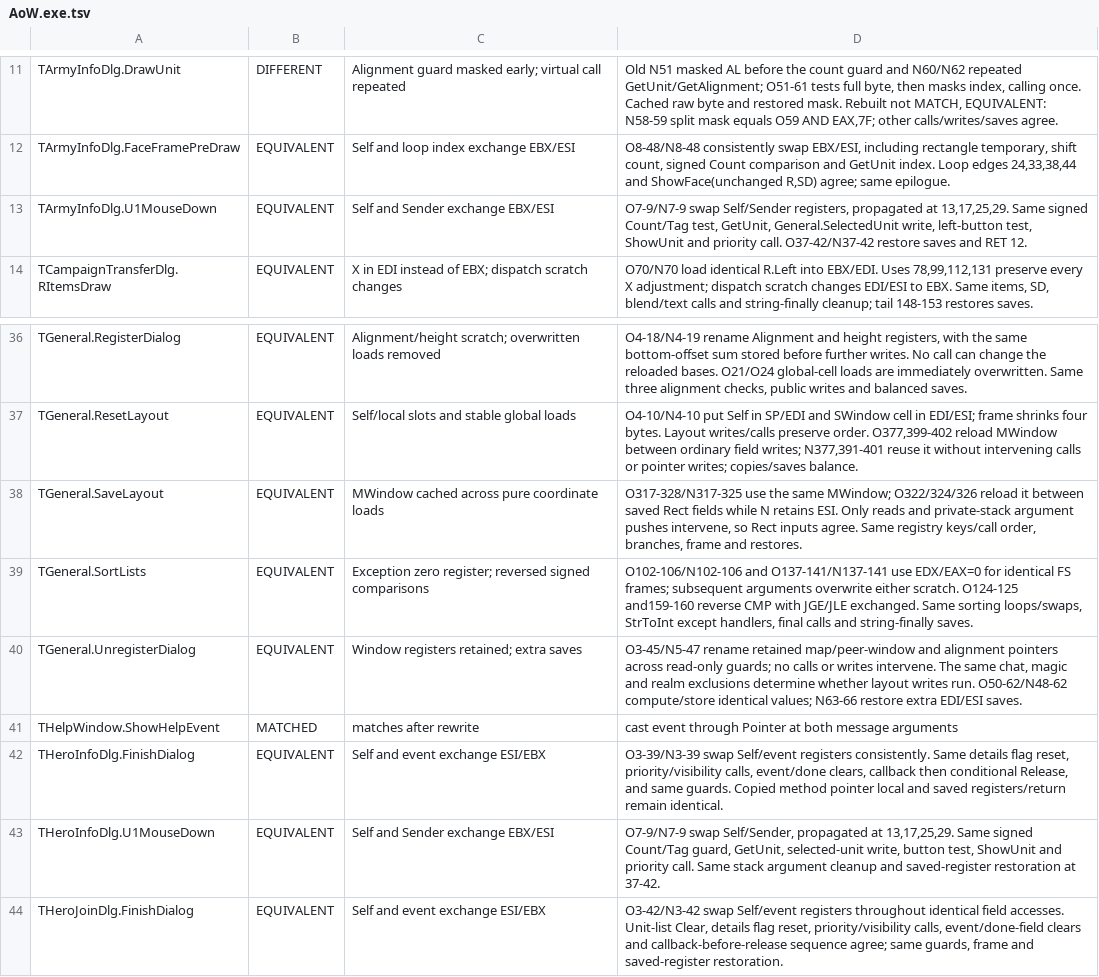
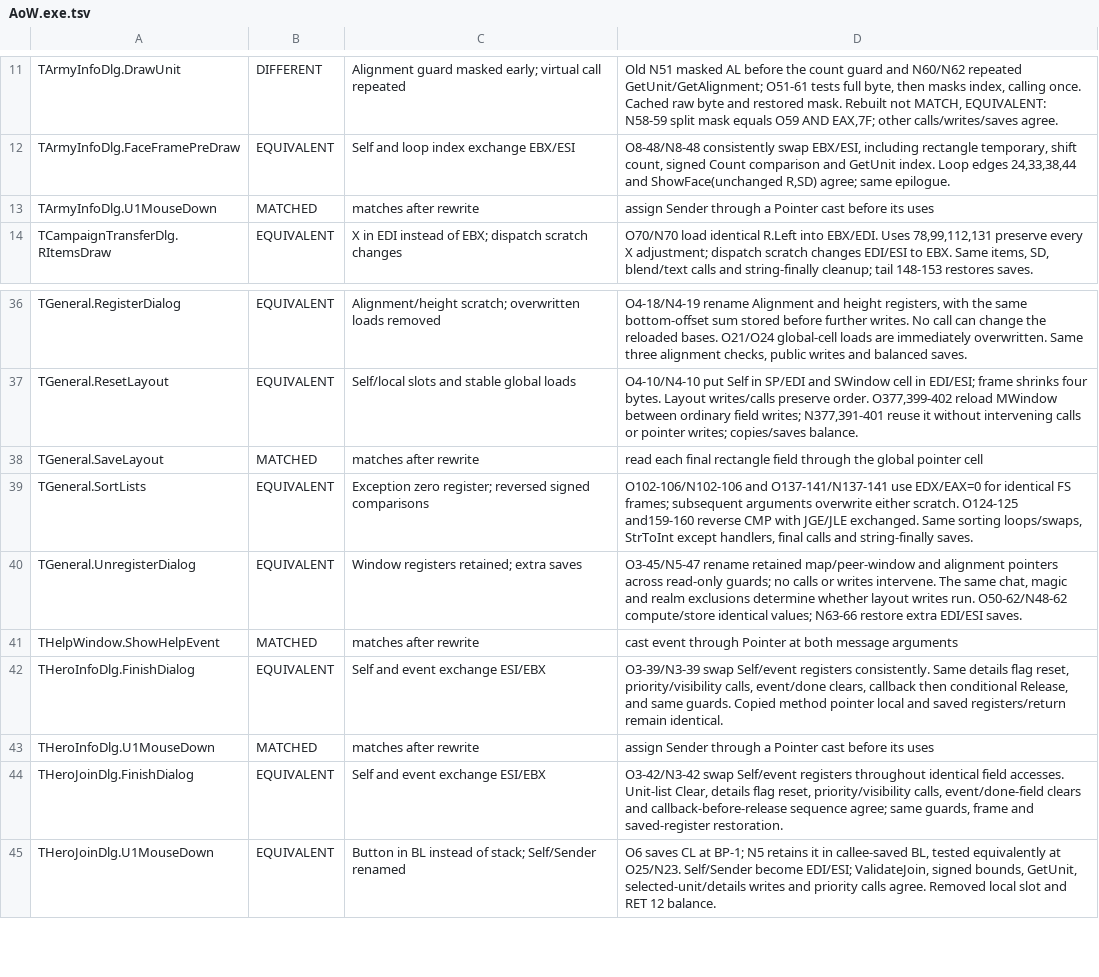
Before and after one commit to int19h/aow, a TSV file: notes/equiv-review/AoW.exe.tsv, drawn as a sheet; only a part is shown, gaps mark what is left out; the shorter side is filled out with more unchanged rows.

```diff
--- a/notes/equiv-review/AoW.exe.tsv
+++ b/notes/equiv-review/AoW.exe.tsv
@@ -12,3 +12,3 @@ TArmyInfoDlg.DrawUnit	DIFFERENT	Alignment guard masked early; virtual call repea
 TArmyInfoDlg.FaceFramePreDraw	EQUIVALENT	Self and loop index exchange EBX/ESI	O8-48/N8-48 consistently swap EBX/ESI, including rectangle temporary, shift count, signed Count comparison and GetUnit index. Loop edges 24,33,38,44 and ShowFace(unchanged R,SD) agree; same epilogue.
-TArmyInfoDlg.U1MouseDown	EQUIVALENT	Self and Sender exchange EBX/ESI	O7-9/N7-9 swap Self/Sender registers, propagated at 13,17,25,29. Same signed Count/Tag test, GetUnit, General.SelectedUnit write, left-button test, ShowUnit and priority call. O37-42/N37-42 restore saves and RET 12.
+TArmyInfoDlg.U1MouseDown	MATCHED	matches after rewrite	assign Sender through a Pointer cast before its uses
 TCampaignTransferDlg.RItemsDraw	EQUIVALENT	X in EDI instead of EBX; dispatch scratch changes	O70/N70 load identical R.Left into EBX/EDI. Uses 78,99,112,131 preserve every X adjustment; dispatch scratch changes EDI/ESI to EBX. Same items, SD, blend/text calls and string-finally cleanup; tail 148-153 restores saves.
@@ -37,3 +37,3 @@ TGeneral.RegisterDialog	EQUIVALENT	Alignment/height scratch; overwritten loads r
 TGeneral.ResetLayout	EQUIVALENT	Self/local slots and stable global loads	O4-10/N4-10 put Self in SP/EDI and SWindow cell in EDI/ESI; frame shrinks four bytes. Layout writes/calls preserve order. O377,399-402 reload MWindow between ordinary field writes; N377,391-401 reuse it without intervening calls or pointer writes; copies/saves balance.
-TGeneral.SaveLayout	EQUIVALENT	MWindow cached across pure coordinate loads	O317-328/N317-325 use the same MWindow; O322/324/326 reload it between saved Rect fields while N retains ESI. Only reads and private-stack argument pushes intervene, so Rect inputs agree. Same registry keys/call order, branches, frame and restores.
+TGeneral.SaveLayout	MATCHED	matches after rewrite	read each final rectangle field through the global pointer cell
 TGeneral.SortLists	EQUIVALENT	Exception zero register; reversed signed comparisons	O102-106/N102-106 and O137-141/N137-141 use EDX/EAX=0 for identical FS frames; subsequent arguments overwrite either scratch. O124-125 and159-160 reverse CMP with JGE/JLE exchanged. Same sorting loops/swaps, StrToInt except handlers, final calls and string-finally saves.
@@ -42,3 +42,3 @@ THelpWindow.ShowHelpEvent	MATCHED	matches after rewrite	cast event through Point
 THeroInfoDlg.FinishDialog	EQUIVALENT	Self and event exchange ESI/EBX	O3-39/N3-39 swap Self/event registers consistently. Same details flag reset, priority/visibility calls, event/done clears, callback then conditional Release, and same guards. Copied method pointer local and saved registers/return remain identical.
-THeroInfoDlg.U1MouseDown	EQUIVALENT	Self and Sender exchange EBX/ESI	O7-9/N7-9 swap Self/Sender, propagated at 13,17,25,29. Same signed Count/Tag guard, GetUnit, selected-unit write, button test, ShowUnit and priority call. Same stack argument cleanup and saved-register restoration at 37-42.
+THeroInfoDlg.U1MouseDown	MATCHED	matches after rewrite	assign Sender through a Pointer cast before its uses
 THeroJoinDlg.FinishDialog	EQUIVALENT	Self and event exchange ESI/EBX	O3-42/N3-42 swap Self/event registers throughout identical field accesses. Unit-list Clear, details flag reset, priority/visibility calls, event/done-field clears and callback-before-release sequence agree; same guards, frame and saved-register restoration.
```
Also changed, not shown: notes/equiv-review/AoWTCPCK.dpl.tsv, notes/equiv-review/Enginep.dpl.tsv, 7 other files.
